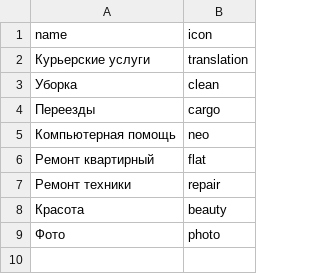
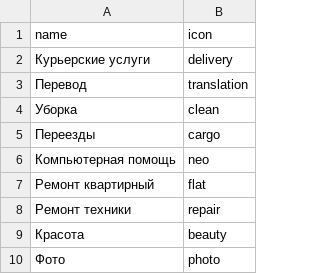
Before and after one commit to ilg2005/yii-taskforce, a CSV file: data/categories.csv, drawn as a sheet.

```diff
--- a/data/categories.csv
+++ b/data/categories.csv
@@ -1,3 +1,4 @@
 name,icon
-Курьерские услуги,translation
+Курьерские услуги,delivery
+Перевод,translation
 Уборка,clean
```
Also changed, not shown: 4 other files.
